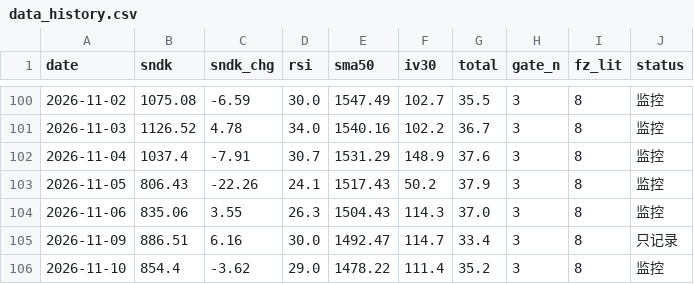
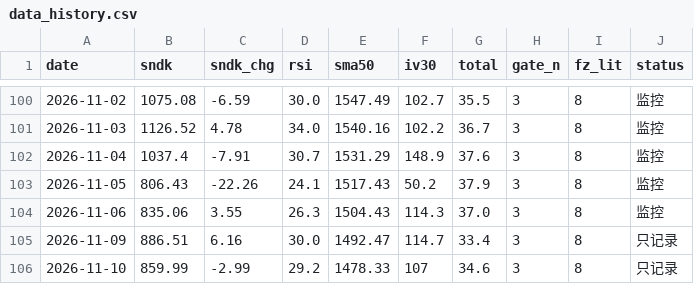
Before and after one commit to nelpower/sandisk-scorecard, a CSV file: data_history.csv, drawn as a sheet; only a part is shown, gaps mark what is left out.

```diff
--- a/data_history.csv
+++ b/data_history.csv
@@ -105,2 +105,2 @@ date,sndk,sndk_chg,rsi,sma50,iv30,total,gate_n,fz_lit,status
 2026-11-09,886.51,6.16,30.0,1492.47,114.7,33.4,3,8,只记录
-2026-11-10,854.4,-3.62,29.0,1478.22,111.4,35.2,3,8,监控
+2026-11-10,859.99,-2.99,29.2,1478.33,107,34.6,3,8,只记录
```
Also changed, not shown: 2 other files.
